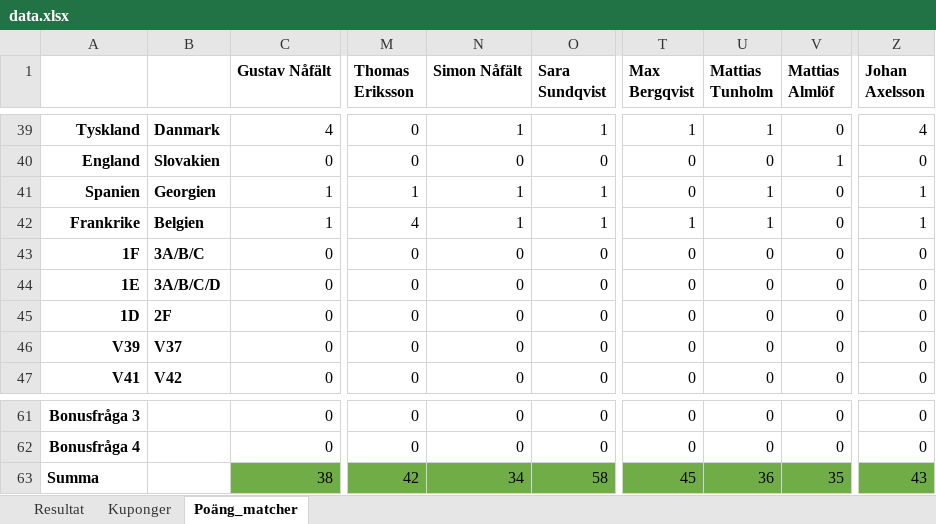
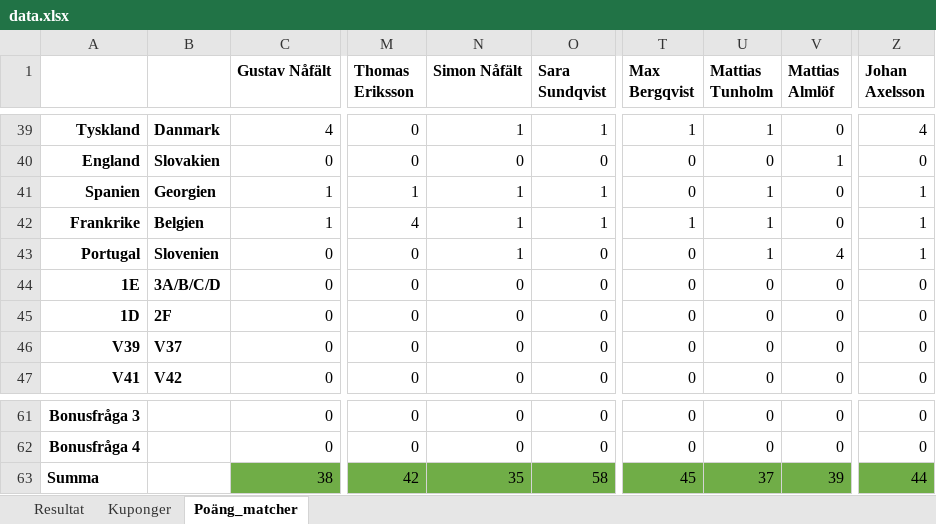
Before and after one commit to nafalt94/nafalt94.github.io, an Excel workbook: data.xlsx, sheet Poäng_matcher, drawn as a sheet; only a part is shown, gaps mark what is left out; values as stored, in another font and other column widths than the file's, no borders; the diff names each change by its address in the sheet, - before the commit and + after, or states it on an @@ line.

Commit message:
Add files via upload

```diff
--- a/data.xlsx (sheet Poäng_matcher)
+++ b/data.xlsx (sheet Poäng_matcher)
-A43: 1F
+A43: Portugal
-B43: 3A/B/C
+B43: Slovenien
-N43 (Simon Nåfält): 0
+N43 (Simon Nåfält): 1
-U43 (Mattias Tunholm): 0
+U43 (Mattias Tunholm): 1
-V43 (Mattias Almlöf): 0
+V43 (Mattias Almlöf): 4
-Z43 (Johan Axelsson): 0
+Z43 (Johan Axelsson): 1
-N63 (Simon Nåfält): 34
+N63 (Simon Nåfält): 35
-U63 (Mattias Tunholm): 36
+U63 (Mattias Tunholm): 37
-V63 (Mattias Almlöf): 35
+V63 (Mattias Almlöf): 39
-Z63 (Johan Axelsson): 43
+Z63 (Johan Axelsson): 44
```
Also changed, not shown: sheet Resultat, sheet Kuponger, charts or pictures.
